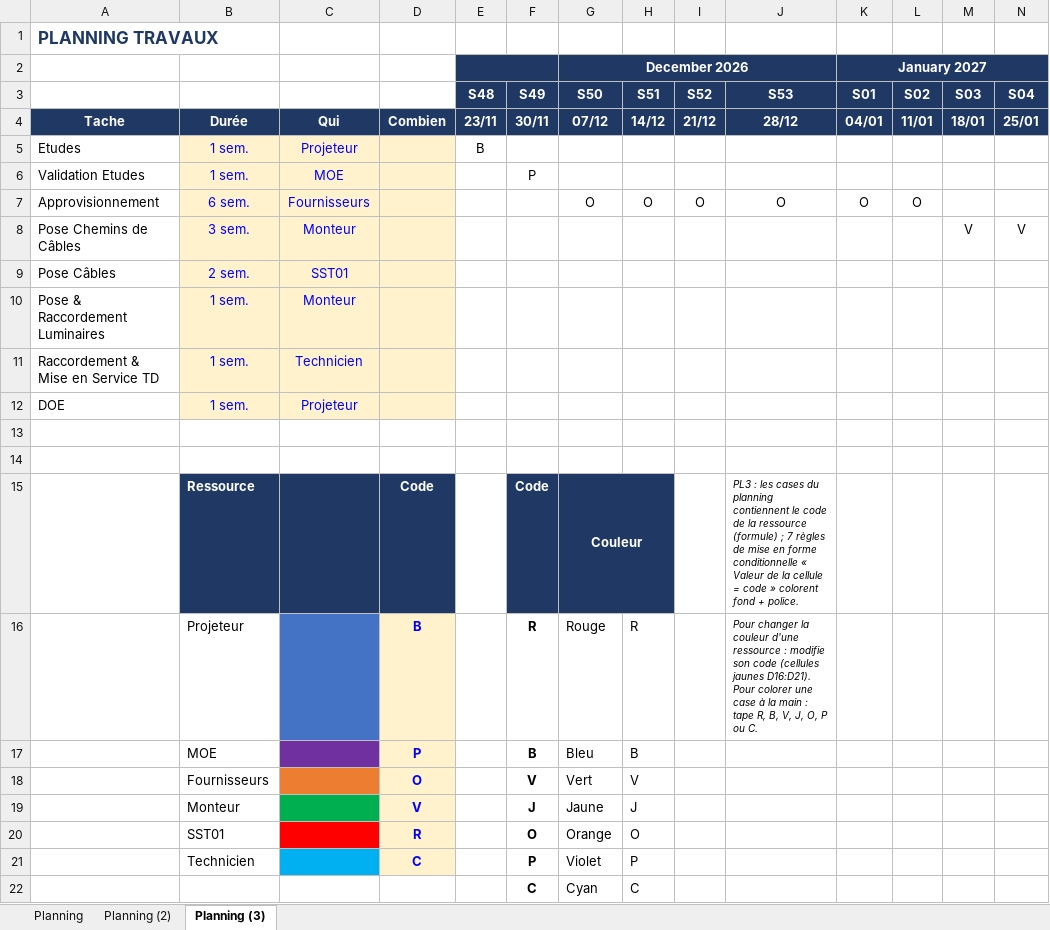
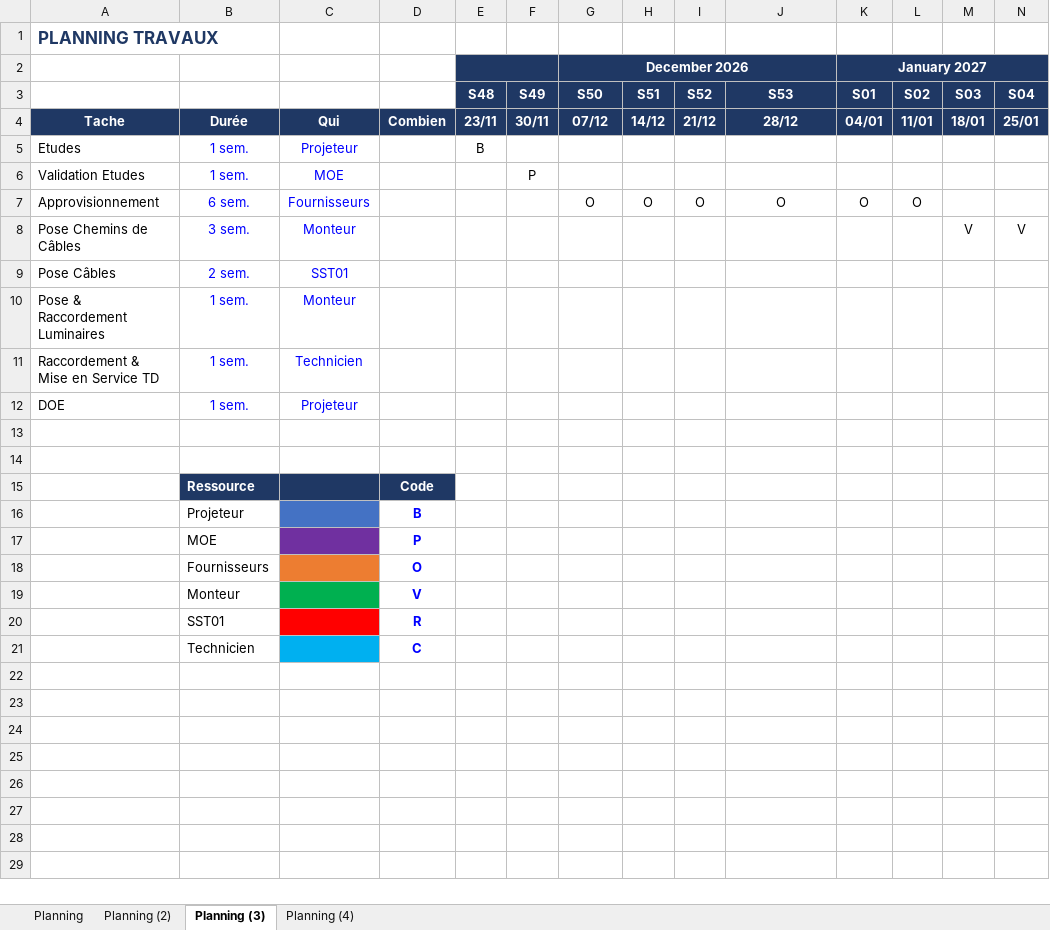
Before and after one commit to matth-fra/my-profile, an Excel workbook: planning/Planning_PL1.xlsx, sheet Planning (3), drawn as a sheet; only a part is shown; values as stored, in another font and other column widths than the file's, no borders; conditional formats not drawn; removed rows and columns are numbered as before the commit, all else as after; rows hold the shown columns only; the diff names each change by its address in the sheet, - before the commit and + after, or states it on an @@ line.

```diff
--- a/planning/Planning_PL1.xlsx (sheet Planning (3))
+++ b/planning/Planning_PL1.xlsx (sheet Planning (3))
+sheet tab: Planning (4)
-B5:D12 fill: #FFF2CC
+B5:D12 fill: none
-row 15:  | Ressource |  | Code |  | Code | Couleur |  |  | PL3 : les cases du planning contiennent le code de la ressource (formule) ; 7 règles de mise en forme conditionnelle « Valeur de la cellule = code » colorent fond + police.
-row 16:  | Projeteur |  | B |  | R | Rouge | R |  | Pour changer la couleur d'une ressource : modifie son code (cellules jaunes D16:D21). Pour colorer une case à la main : tape R, B, V, J, O, P ou C.
-row 17:  | MOE |  | P |  | B | Bleu | B
-row 18:  | Fournisseurs |  | O |  | V | Vert | V
-row 19:  | Monteur |  | V |  | J | Jaune | J
-row 20:  | SST01 |  | R |  | O | Orange | O
-row 21:  | Technicien |  | C |  | P | Violet | P
-row 22:  |  |  |  |  | C | Cyan | C
+row 15:  | Ressource |  | Code
+row 16:  | Projeteur |  | B
+row 17:  | MOE |  | P
+row 18:  | Fournisseurs |  | O
+row 19:  | Monteur |  | V
+row 20:  | SST01 |  | R
+row 21:  | Technicien |  | C
```
